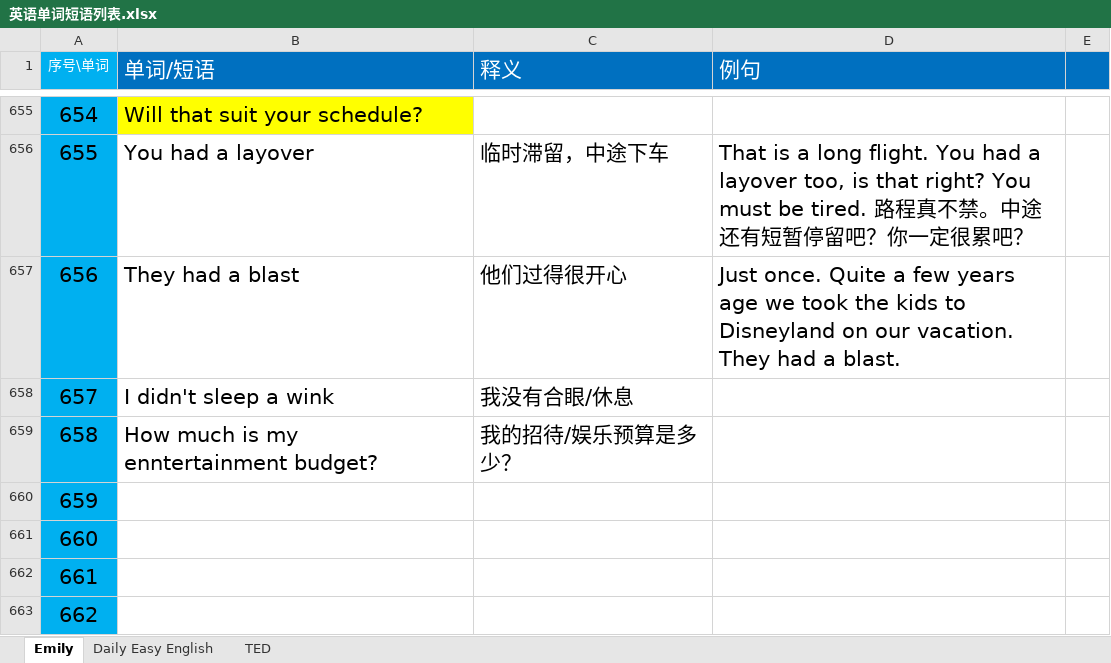
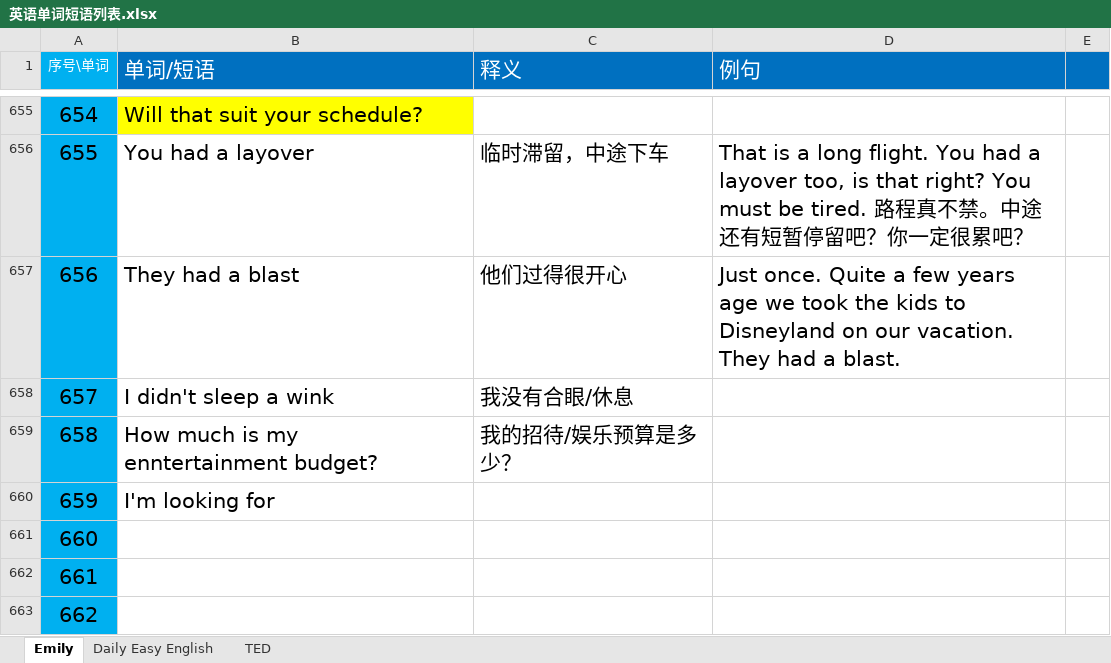
Before and after one commit to Ayvytr/TheRoadToTheFuture, an Excel workbook: 英语/英语单词短语列表.xlsx, sheet Emily, drawn as a sheet; only a part is shown, gaps mark what is left out; values as stored, in another font and other column widths than the file's, no borders; the diff names each change by its address in the sheet, - before the commit and + after, or states it on an @@ line.

```diff
--- a/英语/英语单词短语列表.xlsx (sheet Emily)
+++ b/英语/英语单词短语列表.xlsx (sheet Emily)
-B660 (单词/短语): (empty)
+B660 (单词/短语): I'm looking for
```
Also changed, not shown: sheet Daily Easy English.
